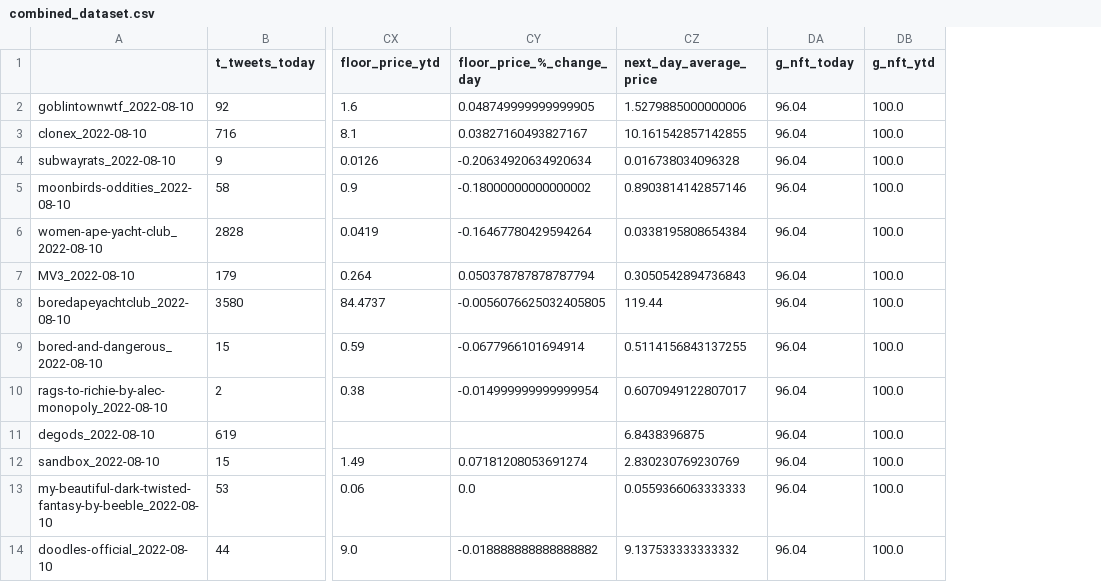
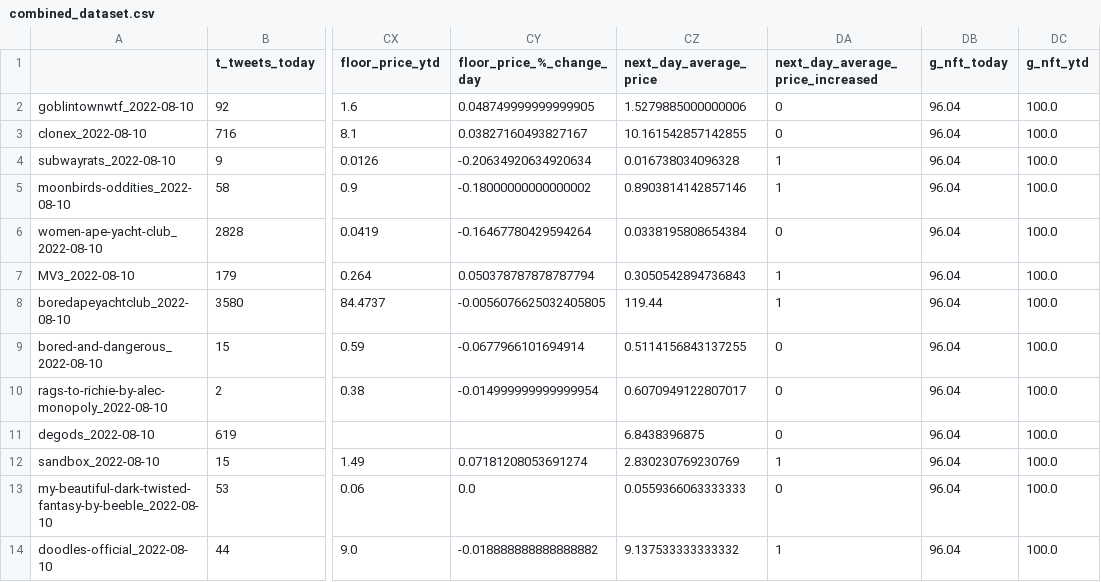
Before and after one commit to aaronnke/ml_data, a CSV file: combined_dataset.csv, drawn as a sheet; only a part is shown, gaps mark what is left out; the diff names each change by its address in the sheet, - before the commit and + after, or states it on an @@ line.

Commit message:
add gtrends, % change, target

```diff
--- a/combined_dataset.csv
+++ b/combined_dataset.csv
+column DA (next_day_average_price_increased), rows 2-14: 0 | 0 | 1 | 1 | 0 | 1 | 1 | 0 | 0 | 0 | 1 | 0 | 1
```
